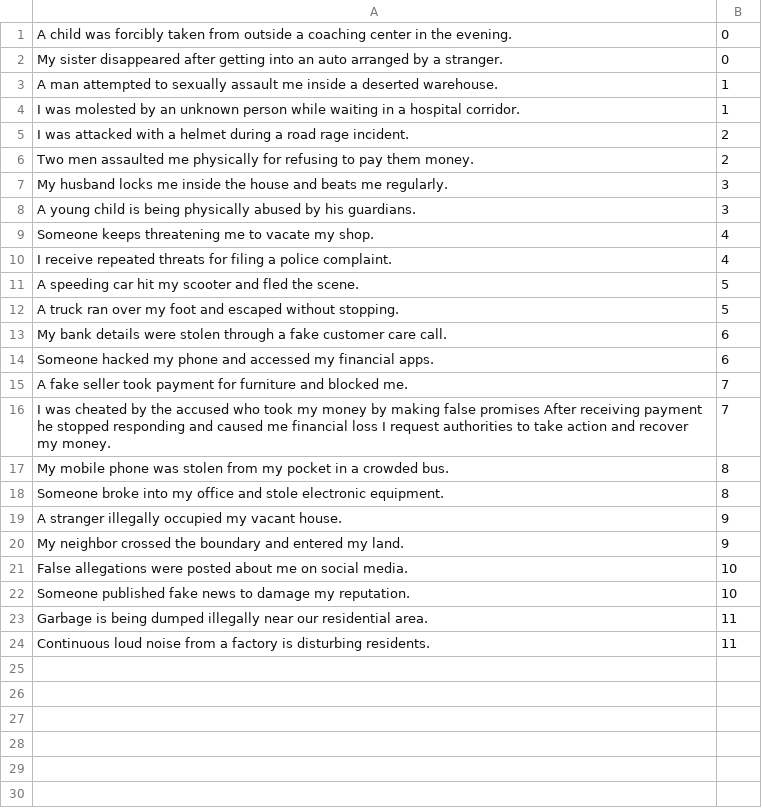
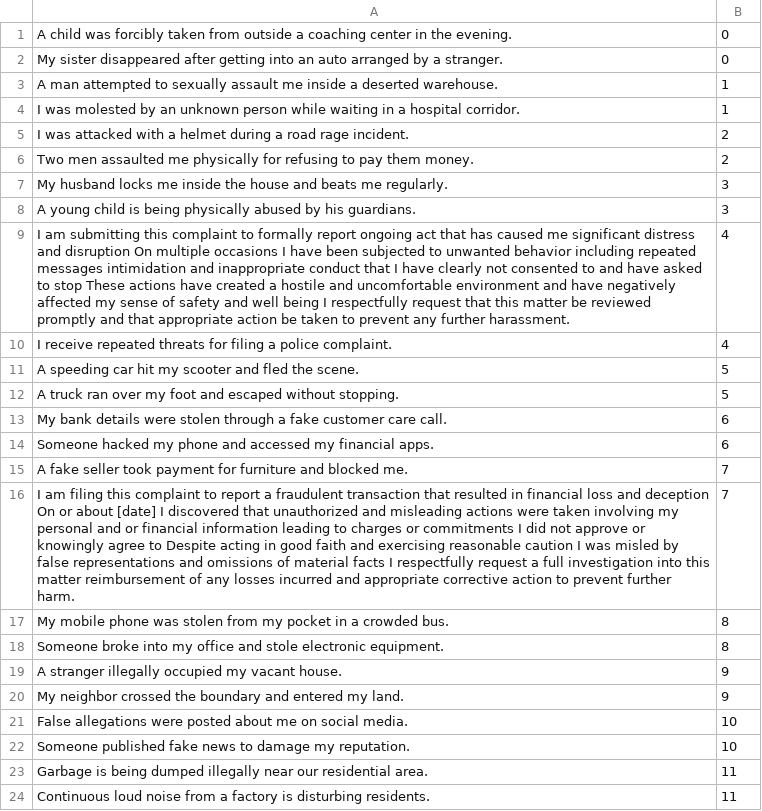
Before and after one commit to parthvarotariya/legal-advisor-e-fir, a CSV file: ml/datasets/test.csv, drawn as a sheet; the diff names each change by its address in the sheet, - before the commit and + after, or states it on an @@ line.

```diff
--- a/ml/datasets/test.csv
+++ b/ml/datasets/test.csv
-A9: Someone keeps threatening me to vacate my shop.
+A9: I am submitting this complaint to formally report ongoing act that has caused me significant distress and disruption On multiple occasions I have been subjected to unwanted behavior including repeated messages intimidation and inappropriate conduct that I have clearly not consented to and have asked to stop These actions have created a hostile and uncomfortable environment and have negatively affected my sense of safety and well being I respectfully request that this matter be reviewed promptly and that appropriate action be taken to prevent any further harassment.
-A16: I was cheated by the accused who took my money by making false promises After receiving payment he stopped responding and caused me financial loss I request authorities to take action and recover my money.
+A16: I am filing this complaint to report a fraudulent transaction that resulted in financial loss and deception On or about [date] I discovered that unauthorized and misleading actions were taken involving my personal and or financial information leading to charges or commitments I did not approve or knowingly agree to Despite acting in good faith and exercising reasonable caution I was misled by false representations and omissions of material facts I respectfully request a full investigation into this matter reimbursement of any losses incurred and appropriate corrective action to prevent further harm.
```
Also changed, not shown: 7 other files.
